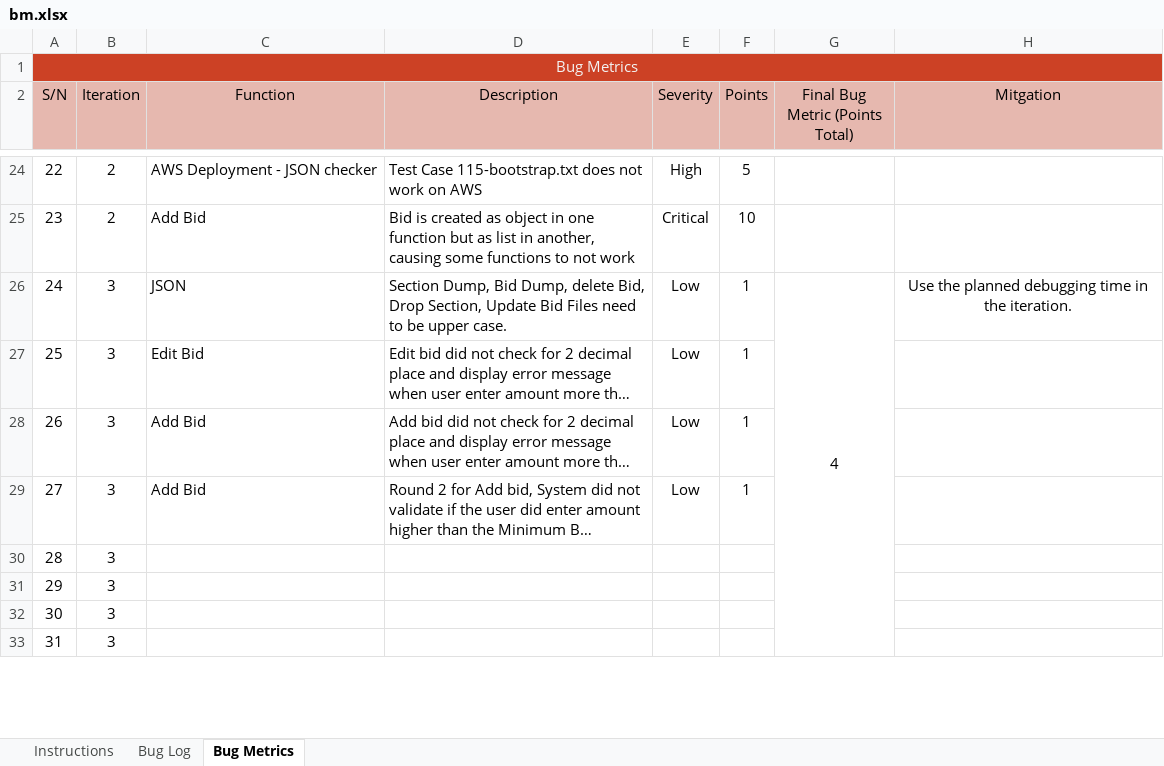
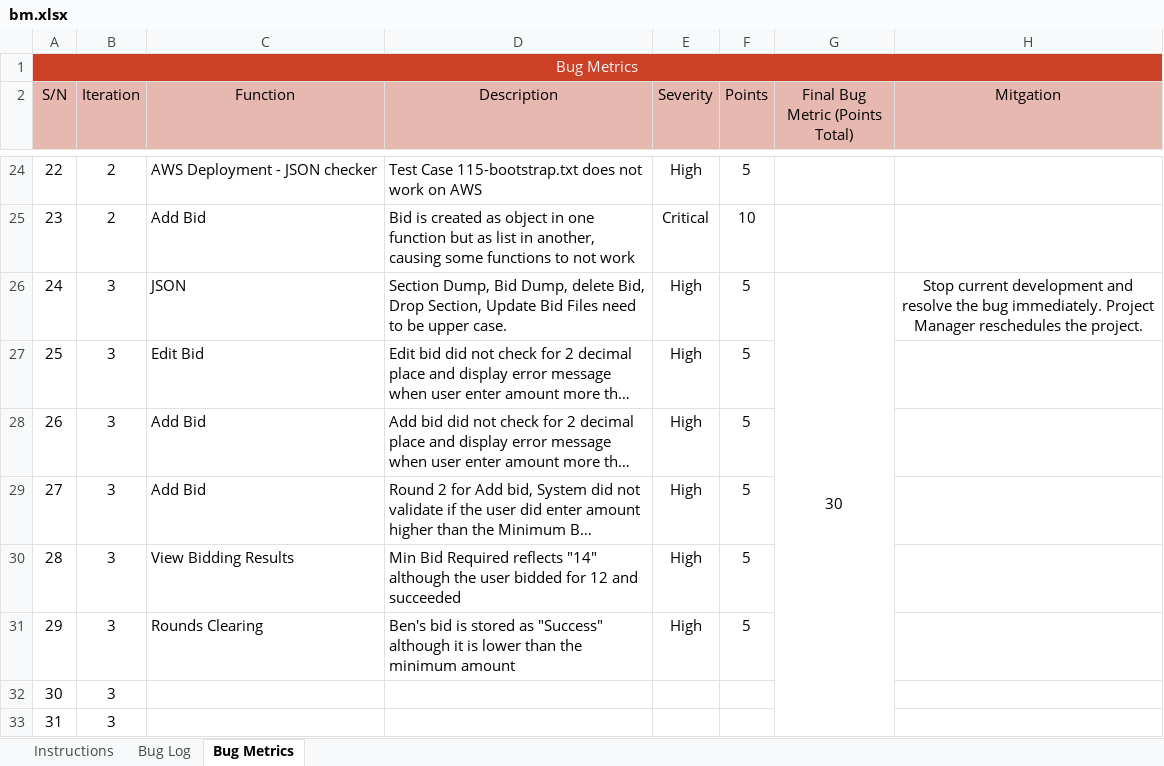
Before and after one commit to lifuhuang97/course-bidding-system, an Excel workbook: metrics/bm.xlsx, sheet Bug Metrics, drawn as a sheet; only a part is shown, gaps mark what is left out; long unchanged cells end in …; values as stored, in another font and other column widths than the file's, no borders; conditional formats not drawn; the diff names each change by its address in the sheet, - before the commit and + after, or states it on an @@ line.

Commit message:
Updated BM with bugs found during PP
Co-Authored-By: tayyuliang <tayyuliang@users.noreply.github.com>

```diff
--- a/metrics/bm.xlsx (sheet Bug Metrics)
+++ b/metrics/bm.xlsx (sheet Bug Metrics)
-E26:E29 (Severity): Low
+E26:E29 (Severity): High
-F26:F29 (Points): 1
+F26:F29 (Points): 5
-G26 (Final Bug Metric (Points Total)): 4
+G26 (Final Bug Metric (Points Total)): 30
-H26 (Mitgation): Use the planned debugging time in the iteration.
+H26 (Mitgation): Stop current development and resolve the bug immediately. Project Manager reschedules the project.
-C30 (Function): (empty)
+C30 (Function): View Bidding Results
-D30 (Description): (empty)
+D30 (Description): Min Bid Required reflects "14" although the user bidded for 12 and succeeded
-E30:E31 (Severity): (empty)
+E30:E31 (Severity): High
-F30:F31 (Points): (empty)
+F30:F31 (Points): 5
-C31 (Function): (empty)
+C31 (Function): Rounds Clearing
-D31 (Description): (empty)
+D31 (Description): Ben's bid is stored as "Success" although it is lower than the minimum amount
```
Also changed, not shown: sheet Bug Log, formulas that keep their value.
